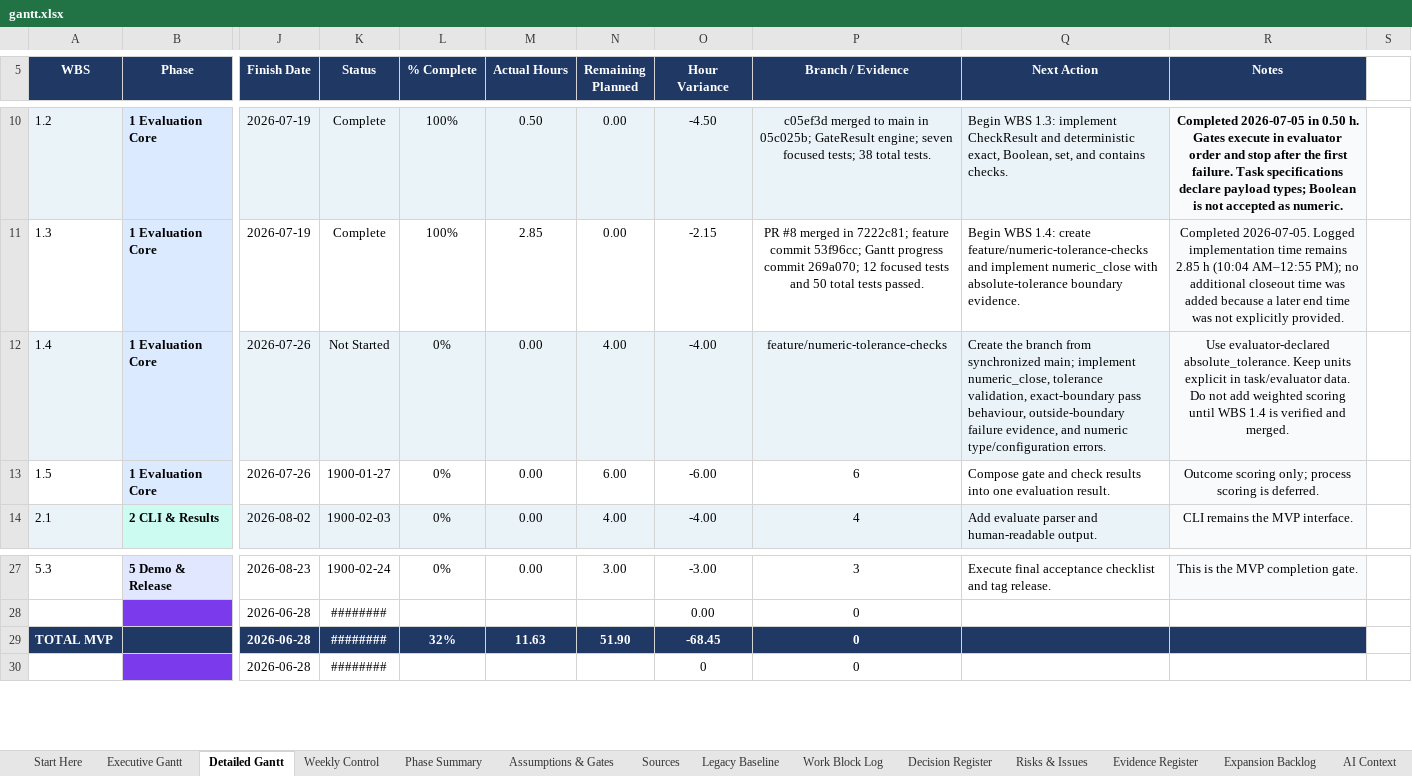
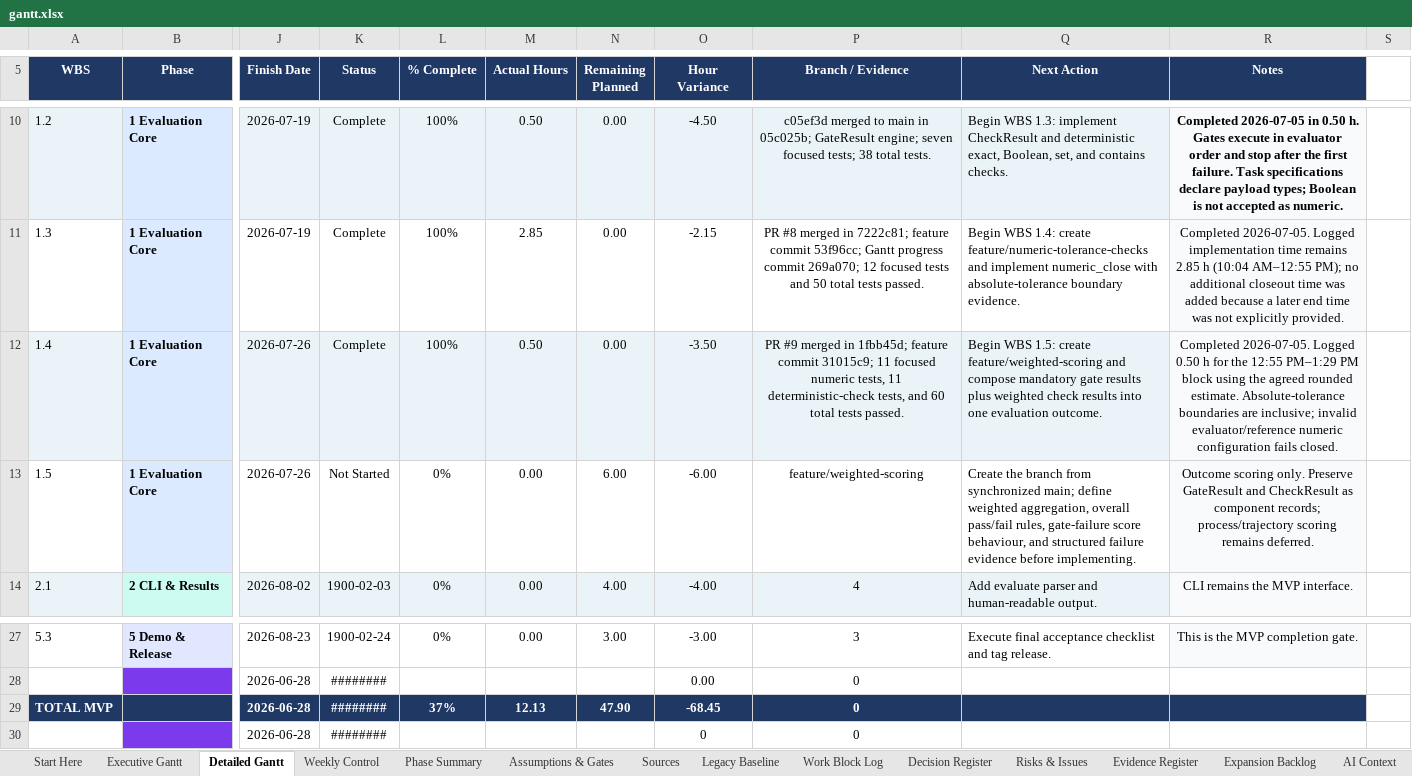
Before and after one commit to Jason-Jensen/mechanical-technical-document-evaluation-harness, an Excel workbook: gantt.xlsx, sheet Detailed Gantt, drawn as a sheet; only a part is shown, gaps mark what is left out; values as stored, in another font and other column widths than the file's, no borders; conditional formats not drawn; the diff names each change by its address in the sheet, - before the commit and + after, or states it on an @@ line.

Commit message:
Close WBS 1.4 and open weighted scoring work

```diff
--- a/gantt.xlsx (sheet Detailed Gantt)
+++ b/gantt.xlsx (sheet Detailed Gantt)
-K12 (Status): Not Started
+K12 (Status): Complete
-L12 (% Complete): 0%
+L12 (% Complete): 100%
-M12 (Actual Hours): 0.00
+M12 (Actual Hours): 0.50
-N12 (Remaining Planned): 4.00
+N12 (Remaining Planned): 0.00
-O12 (Hour Variance): -4.00
+O12 (Hour Variance): -3.50
-P12 (Branch / Evidence): feature/numeric-tolerance-checks
+P12 (Branch / Evidence): PR #9 merged in 1fbb45d; feature commit 31015c9; 11 focused numeric tests, 11 deterministic-check tests, and 60 total tests passed.
-Q12 (Next Action): Create the branch from synchronized main; implement numeric_close, tolerance validation, exact-boundary pass behaviour, outside-boundary failure evidence, and numeric type/configuration errors.
+Q12 (Next Action): Begin WBS 1.5: create feature/weighted-scoring and compose mandatory gate results plus weighted check results into one evaluation outcome.
-R12 (Notes): Use evaluator-declared absolute_tolerance. Keep units explicit in task/evaluator data. Do not add weighted scoring until WBS 1.4 is verified and merged.
+R12 (Notes): Completed 2026-07-05. Logged 0.50 h for the 12:55 PM–1:29 PM block using the agreed rounded estimate. Absolute-tolerance boundaries are inclusive; invalid evaluator/reference numeric configuration fails closed.
-K13 (Status): 1900-01-27
+K13 (Status): Not Started
-P13 (Branch / Evidence): 6
+P13 (Branch / Evidence): feature/weighted-scoring
-Q13 (Next Action): Compose gate and check results into one evaluation result.
+Q13 (Next Action): Create the branch from synchronized main; define weighted aggregation, overall pass/fail rules, gate-failure score behaviour, and structured failure evidence before implementing.
-R13 (Notes): Outcome scoring only; process scoring is deferred.
+R13 (Notes): Outcome scoring only. Preserve GateResult and CheckResult as component records; process/trajectory scoring remains deferred.
-L29 (% Complete): 32%
+L29 (% Complete): 37%
-M29 (Actual Hours): 11.63
+M29 (Actual Hours): 12.13
-N29 (Remaining Planned): 51.90
+N29 (Remaining Planned): 47.90
```
Also changed, not shown: sheet MVP Dashboard, sheet Weekly Control, sheet Work Block Log, sheet Decision Register, sheet AI Context, sheet Evidence Register, 4 more sheets, charts or pictures.
